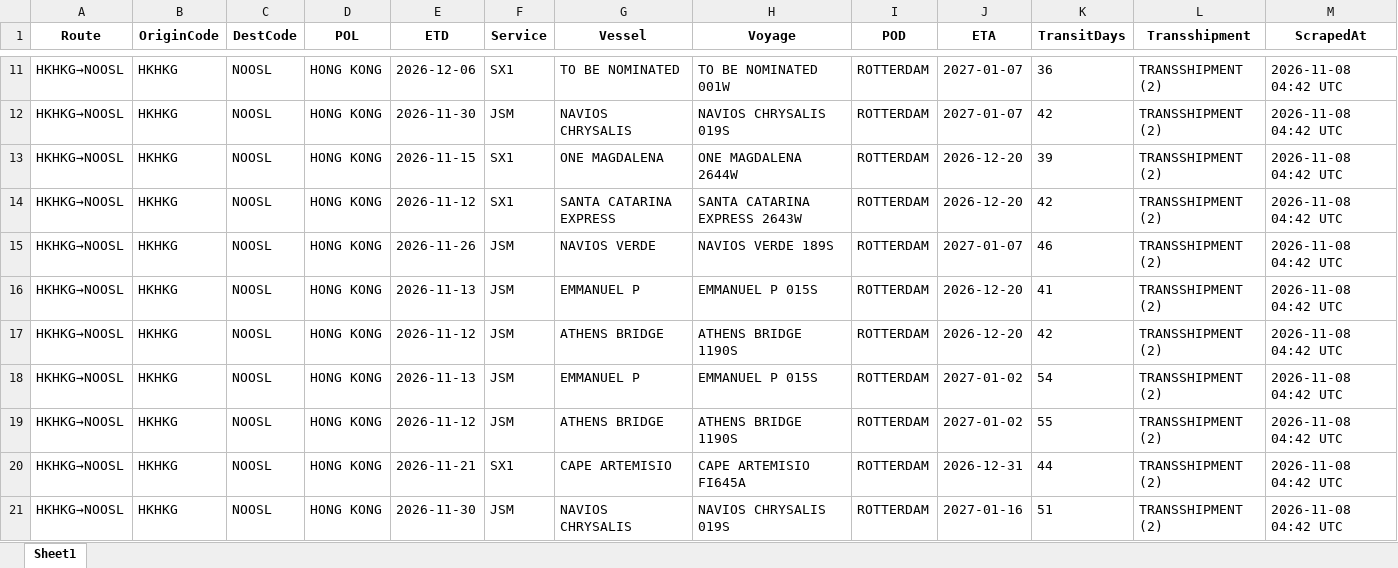
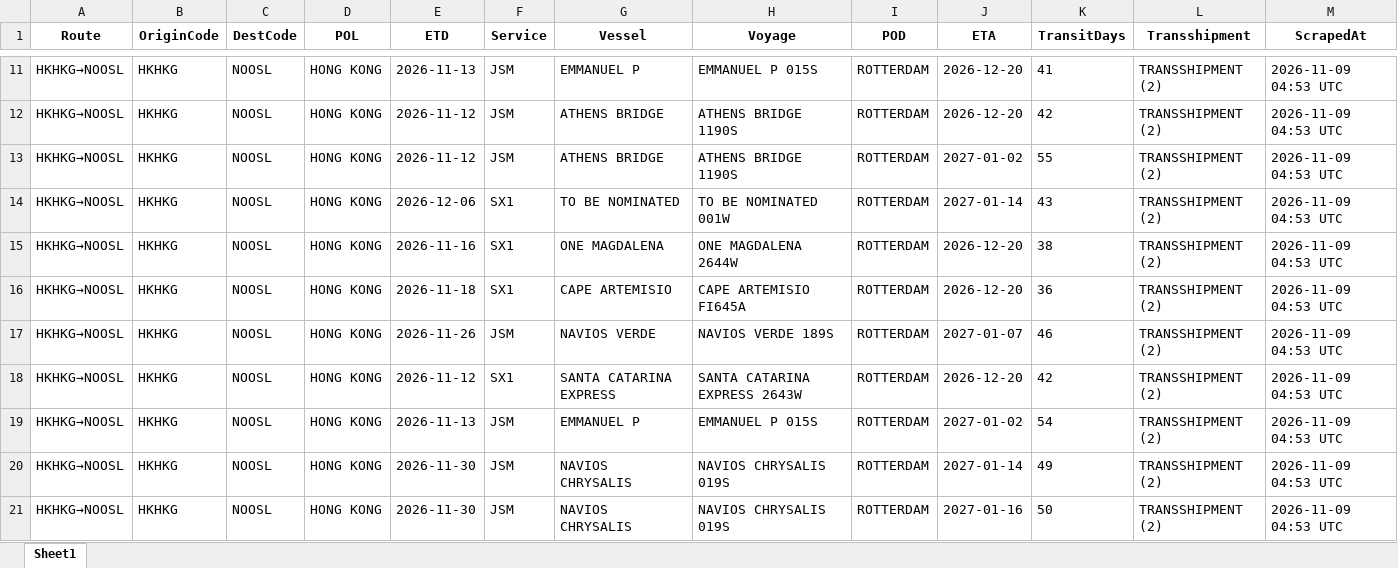
Before and after one commit to ply93/esl-schedule-fetcher, an Excel workbook: output/one_schedules_latest.xlsx, sheet Sheet1, drawn as a sheet; only a part is shown, gaps mark what is left out; values as stored, in another font and other column widths than the file's, no borders; removed rows and columns are numbered as before the commit, all else as after; the diff covers the shown part only; the diff names each change by its address in the sheet, - before the commit and + after, or states it on an @@ line.

```diff
--- a/output/one_schedules_latest.xlsx (sheet Sheet1)
+++ b/output/one_schedules_latest.xlsx (sheet Sheet1)
-E11 (ETD): 2026-12-06
+E11 (ETD): 2026-11-13
-F11 (Service): SX1
+F11 (Service): JSM
-G11 (Vessel): TO BE NOMINATED
+G11 (Vessel): EMMANUEL P
-H11 (Voyage): TO BE NOMINATED 001W
+H11 (Voyage): EMMANUEL P 015S
-J11:J12 (ETA): 2027-01-07
+J11:J12 (ETA): 2026-12-20
-K11 (TransitDays): 36
+K11 (TransitDays): 41
-M11:M12 (ScrapedAt): 2026-11-08 04:42 UTC
+M11:M12 (ScrapedAt): 2026-11-09 04:53 UTC
-E12 (ETD): 2026-11-30
+E12 (ETD): 2026-11-12
-G12 (Vessel): NAVIOS CHRYSALIS
+G12 (Vessel): ATHENS BRIDGE
-H12 (Voyage): NAVIOS CHRYSALIS 019S
+H12 (Voyage): ATHENS BRIDGE 1190S
+row 13: HKHKG→NOOSL | HKHKG | NOOSL | HONG KONG | 2026-11-12 | JSM | ATHENS BRIDGE | ATHENS BRIDGE 1190S | ROTTERDAM | 2027-01-02 | 55 | TRANSSHIPMENT (2) | 2026-11-09 04:53 UTC
+row 14: HKHKG→NOOSL | HKHKG | NOOSL | HONG KONG | 2026-12-06 | SX1 | TO BE NOMINATED | TO BE NOMINATED 001W | ROTTERDAM | 2027-01-14 | 43 | TRANSSHIPMENT (2) | 2026-11-09 04:53 UTC
-E15 (ETD): 2026-11-15
+E15 (ETD): 2026-11-16
-K15 (TransitDays): 39
+K15 (TransitDays): 38
-M15:M17 (ScrapedAt): 2026-11-08 04:42 UTC
+M15:M17 (ScrapedAt): 2026-11-09 04:53 UTC
-E16 (ETD): 2026-11-12
+E16 (ETD): 2026-11-18
-G16 (Vessel): SANTA CATARINA EXPRESS
+G16 (Vessel): CAPE ARTEMISIO
-H16 (Voyage): SANTA CATARINA EXPRESS 2643W
+H16 (Voyage): CAPE ARTEMISIO FI645A
-K16 (TransitDays): 42
+K16 (TransitDays): 36
-row 16: HKHKG→NOOSL | HKHKG | NOOSL | HONG KONG | 2026-11-13 | JSM | EMMANUEL P | EMMANUEL P 015S | ROTTERDAM | 2026-12-20 | 41 | TRANSSHIPMENT (2) | 2026-11-08 04:42 UTC
-F18 (Service): JSM
+F18 (Service): SX1
-G18 (Vessel): ATHENS BRIDGE
+G18 (Vessel): SANTA CATARINA EXPRESS
-H18 (Voyage): ATHENS BRIDGE 1190S
+H18 (Voyage): SANTA CATARINA EXPRESS 2643W
-M18:M20 (ScrapedAt): 2026-11-08 04:42 UTC
+M18:M20 (ScrapedAt): 2026-11-09 04:53 UTC
-E20 (ETD): 2026-11-12
+E20 (ETD): 2026-11-30
-G20 (Vessel): ATHENS BRIDGE
+G20 (Vessel): NAVIOS CHRYSALIS
-H20 (Voyage): ATHENS BRIDGE 1190S
+H20 (Voyage): NAVIOS CHRYSALIS 019S
-J20 (ETA): 2027-01-02
+J20 (ETA): 2027-01-14
-K20 (TransitDays): 55
+K20 (TransitDays): 49
-row 20: HKHKG→NOOSL | HKHKG | NOOSL | HONG KONG | 2026-11-21 | SX1 | CAPE ARTEMISIO | CAPE ARTEMISIO FI645A | ROTTERDAM | 2026-12-31 | 44 | TRANSSHIPMENT (2) | 2026-11-08 04:42 UTC
-K21 (TransitDays): 51
+K21 (TransitDays): 50
-M21 (ScrapedAt): 2026-11-08 04:42 UTC
+M21 (ScrapedAt): 2026-11-09 04:53 UTC
```
Also changed, not shown: 5 added rows, 5 removed rows and 97 edited cells elsewhere in this sheet, output/esl_schedules_latest.xlsx, 2 other files.
